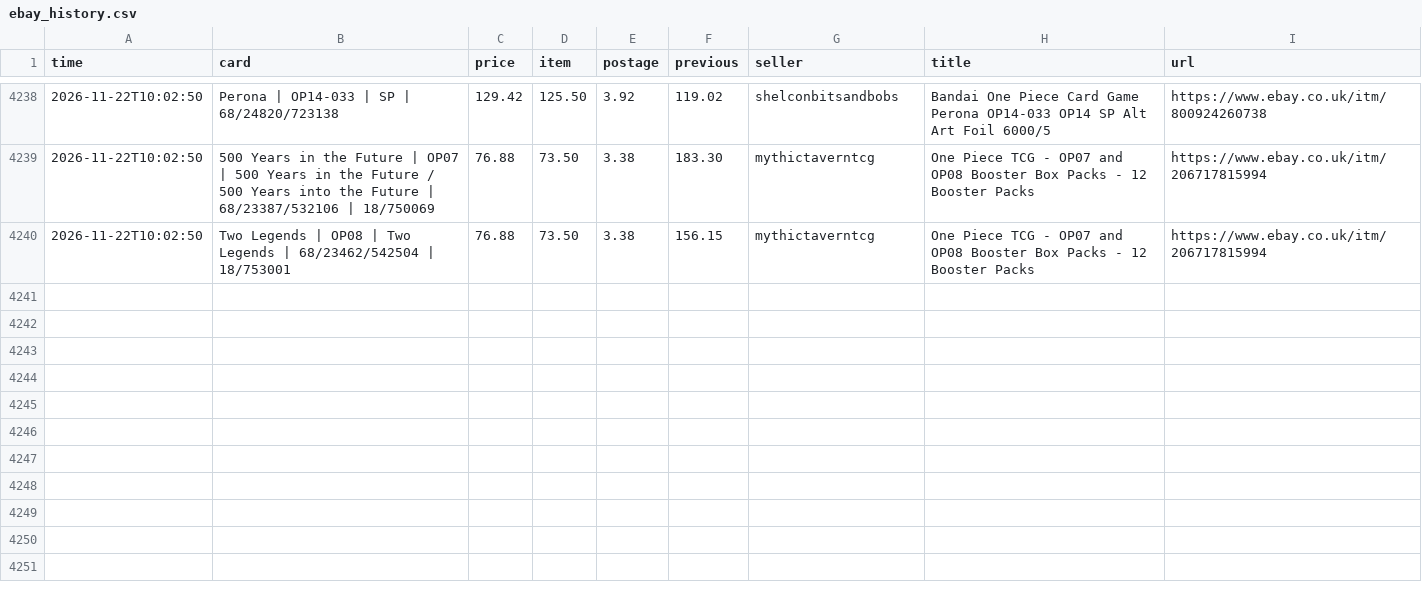
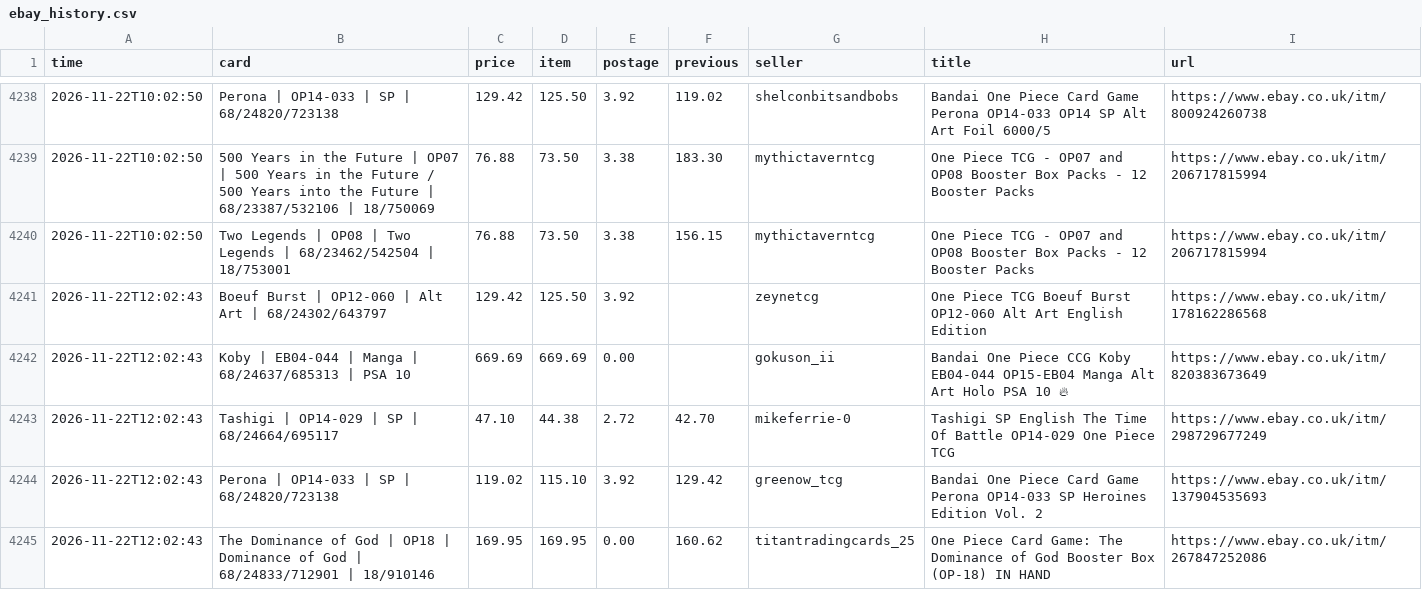
Before and after one commit to nikossapounas2012-dev/ebay-watcher, a CSV file: ebay_history.csv, drawn as a sheet; only a part is shown, gaps mark what is left out.

```diff
--- a/ebay_history.csv
+++ b/ebay_history.csv
@@ -4240 +4240,6 @@ time,card,price,item,postage,previous,seller,title,url
 2026-11-22T10:02:50,Two Legends | OP08 | Two Legends | 68/23462/542504 | 18/753001,76.88,73.50,3.38,156.15,mythictaverntcg,One Piece TCG - OP07 and OP08 Booster Box Packs - 12 Booster Packs,https://www.ebay.co.uk/itm/206717815994
+2026-11-22T12:02:43,Boeuf Burst | OP12-060 | Alt Art | 68/24302/643797,129.42,125.50,3.92,,zeynetcg,One Piece TCG Boeuf Burst OP12-060 Alt Art English Edition,https://www.ebay.co.uk/itm/178162286568
+2026-11-22T12:02:43,Koby | EB04-044 | Manga | 68/24637/685313 | PSA 10,669.69,669.69,0.00,,gokuson_ii,Bandai One Piece CCG Koby EB04-044 OP15-EB04 Manga Alt Art Holo PSA 10 🔥,https://www.ebay.co.uk/itm/820383673649
+2026-11-22T12:02:43,Tashigi | OP14-029 | SP | 68/24664/695117,47.10,44.38,2.72,42.70,mikeferrie-0,Tashigi SP English The Time Of Battle OP14-029 One Piece TCG,https://www.ebay.co.uk/itm/298729677249
+2026-11-22T12:02:43,Perona | OP14-033 | SP | 68/24820/723138,119.02,115.10,3.92,129.42,greenow_tcg,Bandai One Piece Card Game Perona OP14-033 SP Heroines Edition Vol. 2,https://www.ebay.co.uk/itm/137904535693
+2026-11-22T12:02:43,The Dominance of God | OP18 | Dominance of God | 68/24833/712901 | 18/910146,169.95,169.95,0.00,160.62,titantradingcards_25,One Piece Card Game: The Dominance of God Booster Box (OP-18) IN HAND,https://www.ebay.co.uk/itm/267847252086
```
Also changed, not shown: 2 other files.
